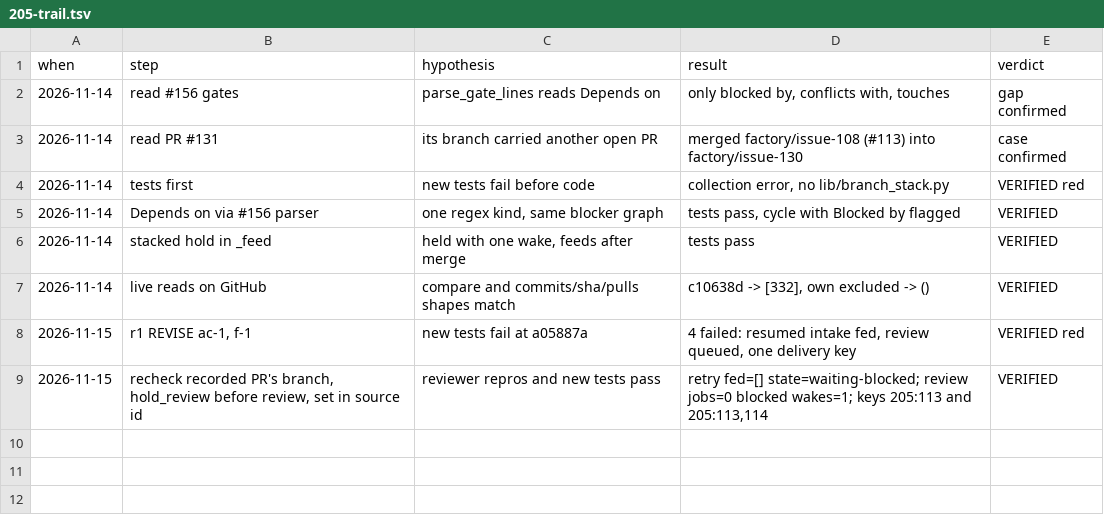
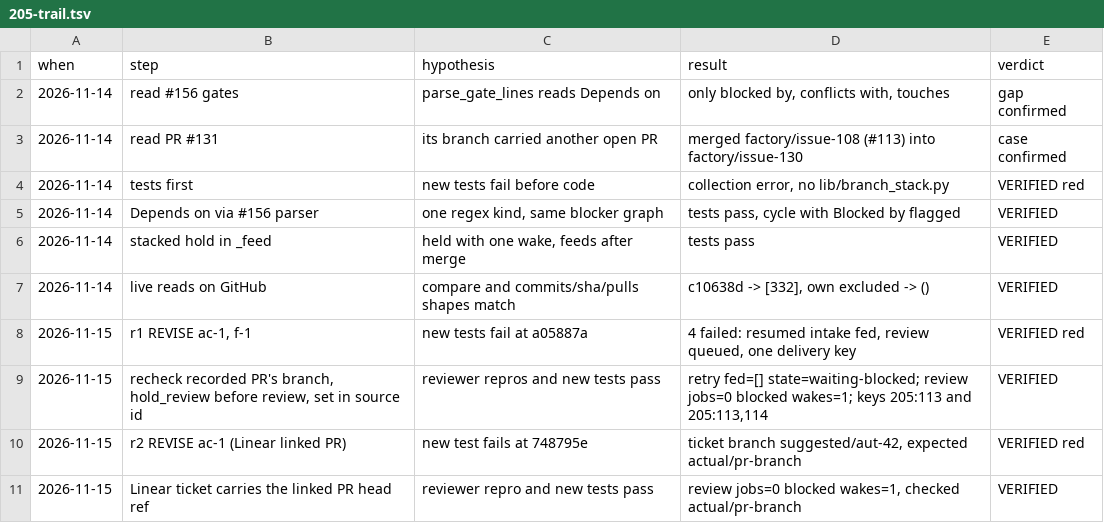
Before and after one commit to maxharris1/factory, a TSV file: docs/decisions/205-trail.tsv, drawn as a sheet.

```diff
--- a/docs/decisions/205-trail.tsv
+++ b/docs/decisions/205-trail.tsv
@@ -9 +9,3 @@ when	step	hypothesis	result	verdict
 2026-11-15	recheck recorded PR's branch, hold_review before review, set in source id	reviewer repros and new tests pass	retry fed=[] state=waiting-blocked; review jobs=0 blocked wakes=1; keys 205:113 and 205:113,114	VERIFIED
+2026-11-15	r2 REVISE ac-1 (Linear linked PR)	new test fails at 748795e	ticket branch suggested/aut-42, expected actual/pr-branch	VERIFIED red
+2026-11-15	Linear ticket carries the linked PR head ref	reviewer repro and new tests pass	review jobs=0 blocked wakes=1, checked actual/pr-branch	VERIFIED
```
Also changed, not shown: 3 other files.
